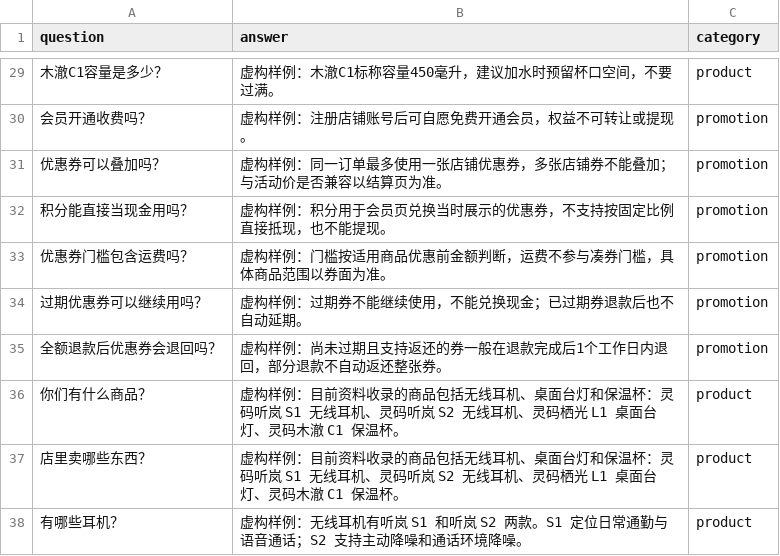
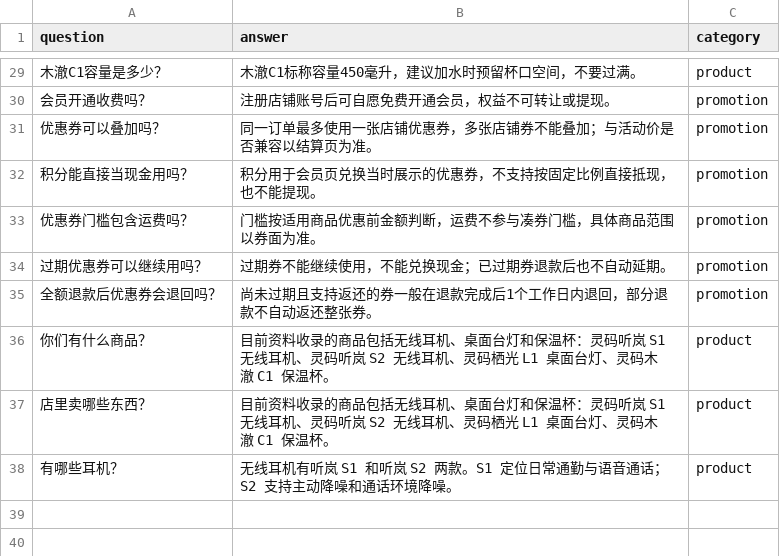
Before and after one commit to AllenLQJ/EcomRAG, a CSV file: data/faq.csv, drawn as a sheet; only a part is shown, gaps mark what is left out; the diff covers the shown part only.

```diff
--- a/data/faq.csv
+++ b/data/faq.csv
@@ -29,10 +29,10 @@ question,answer,category
-木澈C1容量是多少？,虚构样例：木澈C1标称容量450毫升，建议加水时预留杯口空间，不要过满。,product
-会员开通收费吗？,虚构样例：注册店铺账号后可自愿免费开通会员，权益不可转让或提现。,promotion
-优惠券可以叠加吗？,虚构样例：同一订单最多使用一张店铺优惠券，多张店铺券不能叠加；与活动价是否兼容以结算页为准。,promotion
-积分能直接当现金用吗？,虚构样例：积分用于会员页兑换当时展示的优惠券，不支持按固定比例直接抵现，也不能提现。,promotion
-优惠券门槛包含运费吗？,虚构样例：门槛按适用商品优惠前金额判断，运费不参与凑券门槛，具体商品范围以券面为准。,promotion
-过期优惠券可以继续用吗？,虚构样例：过期券不能继续使用，不能兑换现金；已过期券退款后也不自动延期。,promotion
-全额退款后优惠券会退回吗？,虚构样例：尚未过期且支持返还的券一般在退款完成后1个工作日内退回，部分退款不自动返还整张券。,promotion
-你们有什么商品？,虚构样例：目前资料收录的商品包括无线耳机、桌面台灯和保温杯：灵码听岚 S1 无线耳机、灵码听岚 S2 无线耳机、灵码栖光 L1 桌面台灯、灵码木澈 C1 保温杯。,product
-店里卖哪些东西？,虚构样例：目前资料收录的商品包括无线耳机、桌面台灯和保温杯：灵码听岚 S1 无线耳机、灵码听岚 S2 无线耳机、灵码栖光 L1 桌面台灯、灵码木澈 C1 保温杯。,product
-有哪些耳机？,虚构样例：无线耳机有听岚 S1 和听岚 S2 两款。S1 定位日常通勤与语音通话；S2 支持主动降噪和通话环境降噪。,product
+木澈C1容量是多少？,木澈C1标称容量450毫升，建议加水时预留杯口空间，不要过满。,product
+会员开通收费吗？,注册店铺账号后可自愿免费开通会员，权益不可转让或提现。,promotion
+优惠券可以叠加吗？,同一订单最多使用一张店铺优惠券，多张店铺券不能叠加；与活动价是否兼容以结算页为准。,promotion
+积分能直接当现金用吗？,积分用于会员页兑换当时展示的优惠券，不支持按固定比例直接抵现，也不能提现。,promotion
+优惠券门槛包含运费吗？,门槛按适用商品优惠前金额判断，运费不参与凑券门槛，具体商品范围以券面为准。,promotion
+过期优惠券可以继续用吗？,过期券不能继续使用，不能兑换现金；已过期券退款后也不自动延期。,promotion
+全额退款后优惠券会退回吗？,尚未过期且支持返还的券一般在退款完成后1个工作日内退回，部分退款不自动返还整张券。,promotion
+你们有什么商品？,目前资料收录的商品包括无线耳机、桌面台灯和保温杯：灵码听岚 S1 无线耳机、灵码听岚 S2 无线耳机、灵码栖光 L1 桌面台灯、灵码木澈 C1 保温杯。,product
+店里卖哪些东西？,目前资料收录的商品包括无线耳机、桌面台灯和保温杯：灵码听岚 S1 无线耳机、灵码听岚 S2 无线耳机、灵码栖光 L1 桌面台灯、灵码木澈 C1 保温杯。,product
+有哪些耳机？,无线耳机有听岚 S1 和听岚 S2 两款。S1 定位日常通勤与语音通话；S2 支持主动降噪和通话环境降噪。,product
```
Also changed, not shown: 27 edited cells elsewhere in this file, 25 other files.
